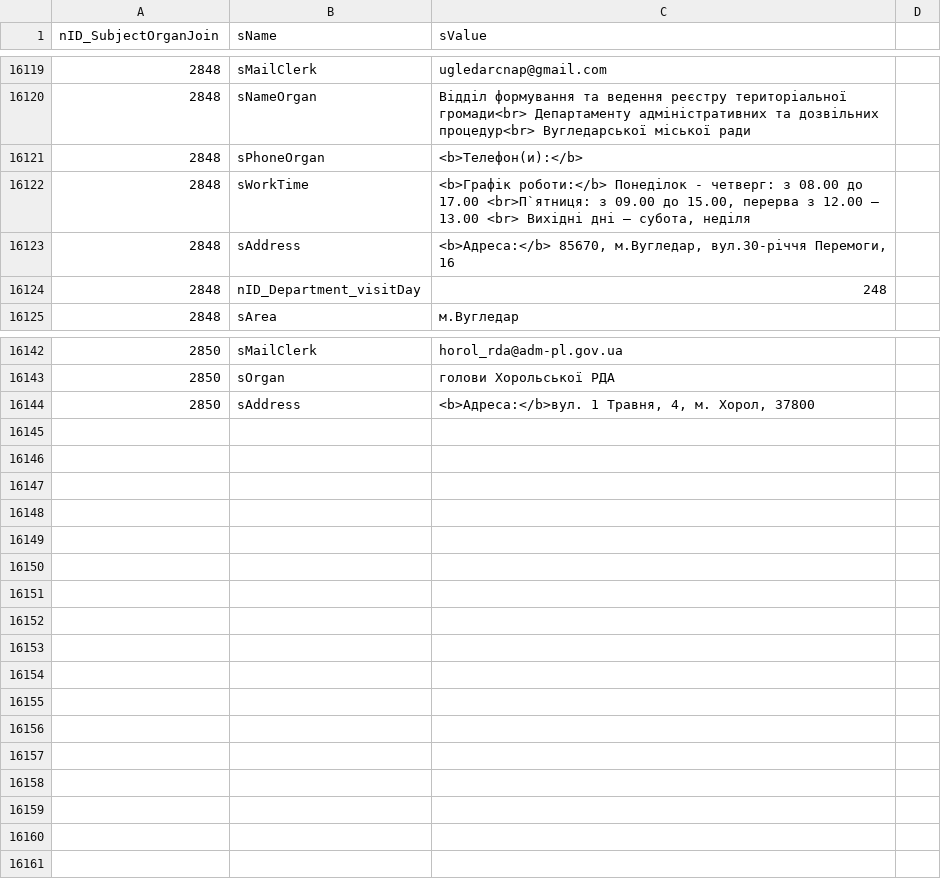
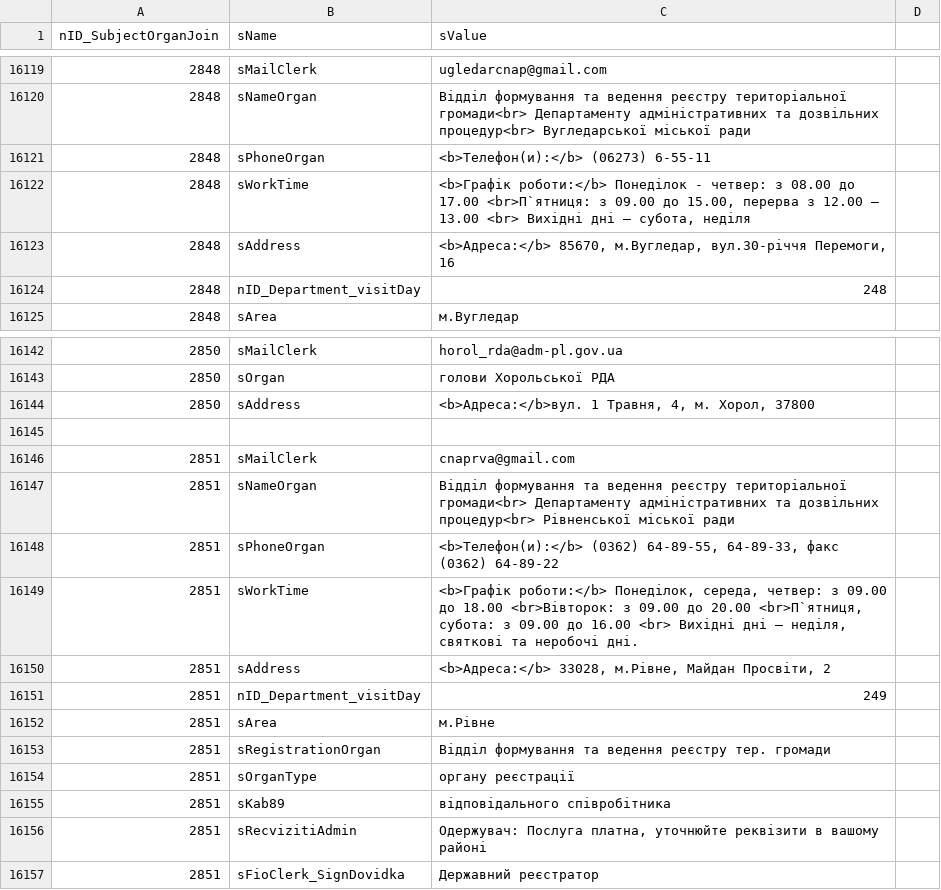
Before and after one commit to iGov-UA/i, a CSV file: wf-central/src/main/resources/data/SubjectOrganJoinAttribute.csv, drawn as a sheet; only a part is shown, gaps mark what is left out.

Commit message:
м.Рівне - реэстрация

```diff
--- a/wf-central/src/main/resources/data/SubjectOrganJoinAttribute.csv
+++ b/wf-central/src/main/resources/data/SubjectOrganJoinAttribute.csv
@@ -16120,4 +16120,4 @@ nID_SubjectOrganJoin;sName;sValue
 2848;sNameOrgan;Відділ формування та ведення реєстру територіальної громади<br> Департаменту адміністративних та дозвільних процедур<br> Вугледарської міської ради
-2848;sPhoneOrgan;<b>Телефон(и):</b>
-2848;sWorkTime;<b>Графік роботи:</b> Понеділок - четверг: з 08.00 до 17.00 <br>П`ятниця: з 09.00 до 15.00, перерва з 12.00 — 13.00 <br> Вихідні дні — субота, неділя
+2848;sPhoneOrgan;<b>Телефон(и):</b> (06273) 6-55-11
+2848;sWorkTime;<b>Графік роботи:</b> Понеділок - четвер: з 08.00 до 17.00 <br>П`ятниця: з 09.00 до 15.00, перерва з 12.00 — 13.00 <br> Вихідні дні — субота, неділя
 2848;sAddress;<b>Адреса:</b> 85670, м.Вугледар, вул.30-річчя Перемоги, 16
@@ -16144 +16144,14 @@ nID_SubjectOrganJoin;sName;sValue
 2850;sAddress;<b>Адреса:</b>вул. 1 Травня, 4, м. Хорол, 37800
+
+2851;sMailClerk;cnaprva@gmail.com
+2851;sNameOrgan;Відділ формування та ведення реєстру територіальної громади<br> Департаменту адміністративних та дозвільних процедур<br> Рівненської міської ради
+2851;sPhoneOrgan;<b>Телефон(и):</b> (0362) 64-89-55, 64-89-33, факс (0362) 64-89-22
+2851;sWorkTime;<b>Графік роботи:</b> Понеділок, середа, четвер: з 09.00 до 18.00 <br>Вівторок: з 09.00 до 20.00 <br>П`ятниця, субота: з 09.00 до 16.00 <br> Вихідні дні — неділя, святкові та неробочі дні.
+2851;sAddress;<b>Адреса:</b> 33028, м.Рівне, Майдан Просвіти, 2
+2851;nID_Department_visitDay;249
+2851;sArea;м.Рівне
+2851;sRegistrationOrgan;Відділ формування та ведення реєстру тер. громади
+2851;sOrganType;органу реєстрації
+2851;sKab89;відповідального співробітника
+2851;sRecvizitiAdmin;Одержувач: Послуга платна, уточнюйте реквізити в вашому районі
+2851;sFioClerk_SignDovidka;Державний реєстратор
```
Also changed, not shown: wf-base/src/main/resources/data/FlowLink.csv, wf-base/src/main/resources/data/FlowProperty.csv, 4 other files.
